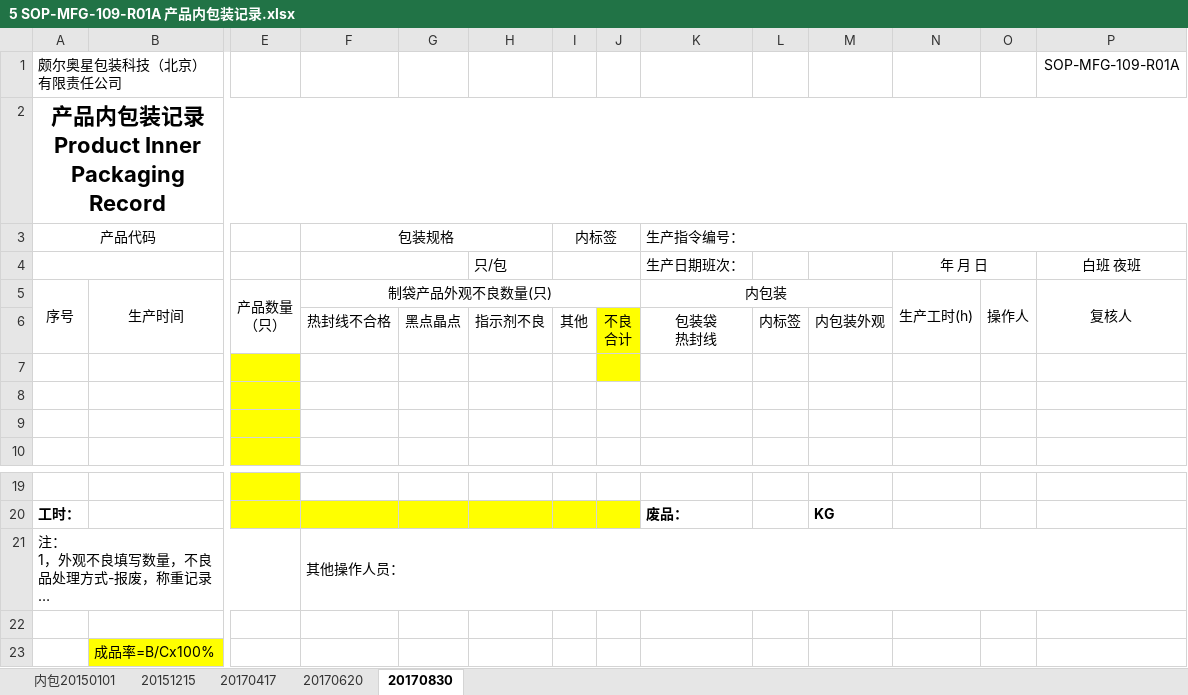
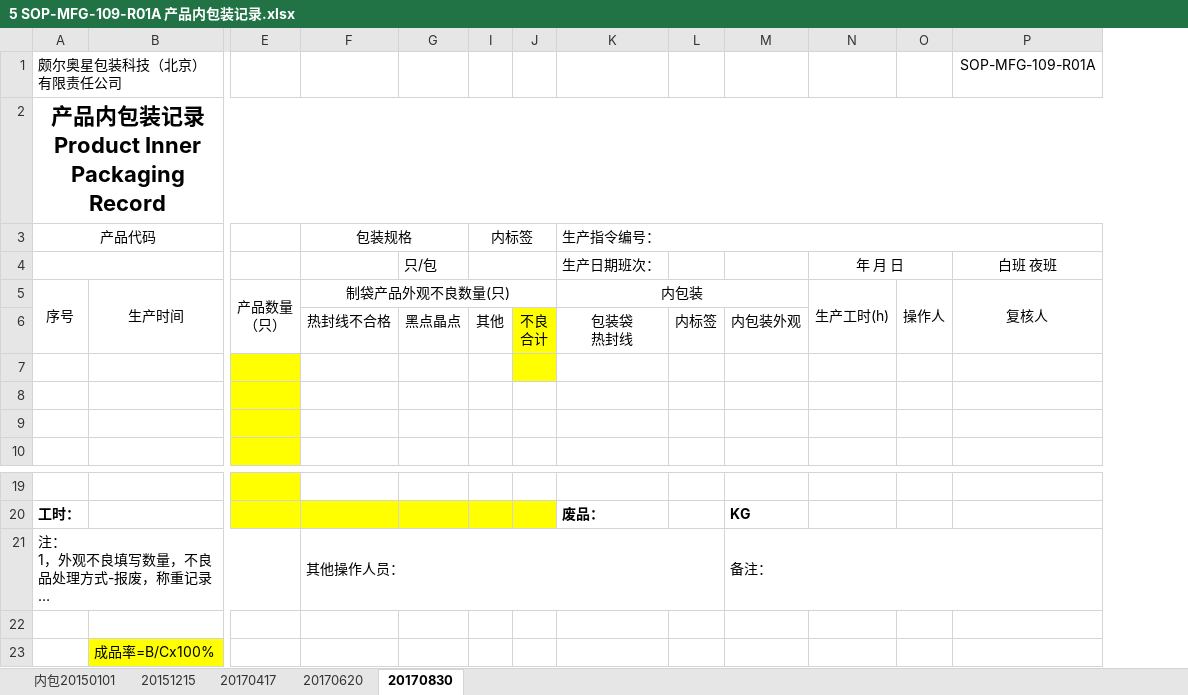
Before and after one commit to warmkid/mitcpro, an Excel workbook: mySystem/mySystem/xls/LDPEBag/5 SOP-MFG-109-R01A 产品内包装记录.xlsx, sheet 20170830, drawn as a sheet; only a part is shown, gaps mark what is left out; long unchanged cells end in …; values as stored, in another font and other column widths than the file's, no borders; the diff names each change by its address in the sheet, - before the commit and + after, or states it on an @@ line.

```diff
--- a/mySystem/mySystem/xls/LDPEBag/5 SOP-MFG-109-R01A 产品内包装记录.xlsx (sheet 20170830)
+++ b/mySystem/mySystem/xls/LDPEBag/5 SOP-MFG-109-R01A 产品内包装记录.xlsx (sheet 20170830)
@@ column H hidden, rows 4-6: 只/包 |  | 指示剂不良 @@
-F4:G4 merged
-G4: (empty)
+G4: 只/包
-F21:P21 merged
+F21:L21 merged
-M21: (empty)
+M21: 备注：
+M21:P21 merged
```
Also changed, not shown: mySystem/mySystem/xls/LDPE/0 SOP-MFG-105-R01 制袋工序批生产记录封面.xlsx, mySystem/mySystem/xls/LDPE/SOP-MFG-102-R02A 生产退料记录.xlsx, 47 other files.
